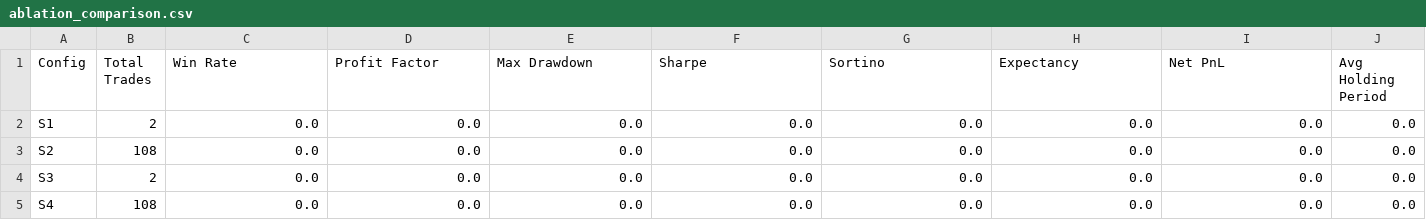
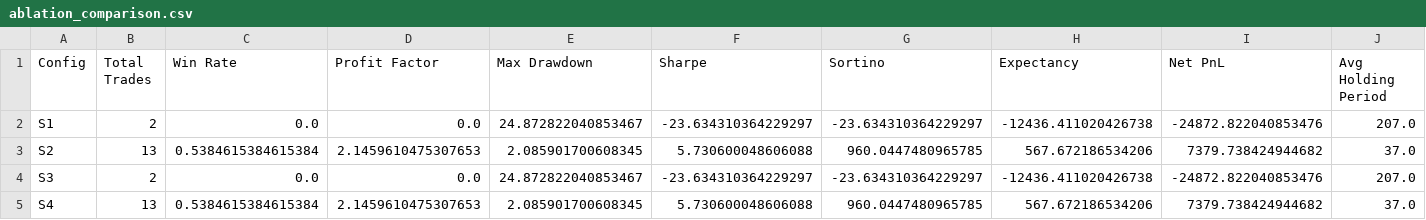
Before and after one commit to SabareeshChinta/BTCUSDT_Quant_System, a CSV file: reports/backtest/1h/ablation_comparison.csv, drawn as a sheet.

```diff
--- a/reports/backtest/1h/ablation_comparison.csv
+++ b/reports/backtest/1h/ablation_comparison.csv
@@ -1,5 +1,5 @@
 Config,Total Trades,Win Rate,Profit Factor,Max Drawdown,Sharpe,Sortino,Expectancy,Net PnL,Avg Holding Period
-S1,2,0.0,0.0,0.0,0.0,0.0,0.0,0.0,0.0
-S2,108,0.0,0.0,0.0,0.0,0.0,0.0,0.0,0.0
-S3,2,0.0,0.0,0.0,0.0,0.0,0.0,0.0,0.0
-S4,108,0.0,0.0,0.0,0.0,0.0,0.0,0.0,0.0
+S1,2,0.0,0.0,24.872822040853467,-23.634310364229297,-23.634310364229297,-12436.411020426738,-24872.822040853476,207.0
+S2,13,0.5384615384615384,2.1459610475307653,2.085901700608345,5.730600048606088,960.0447480965785,567.672186534206,7379.738424944682,37.0
+S3,2,0.0,0.0,24.872822040853467,-23.634310364229297,-23.634310364229297,-12436.411020426738,-24872.822040853476,207.0
+S4,13,0.5384615384615384,2.1459610475307653,2.085901700608345,5.730600048606088,960.0447480965785,567.672186534206,7379.738424944682,37.0
```
Also changed, not shown: reports/backtest/30m/S1/trades.csv, reports/backtest/30m/S3/trades.csv, 46 other files.
